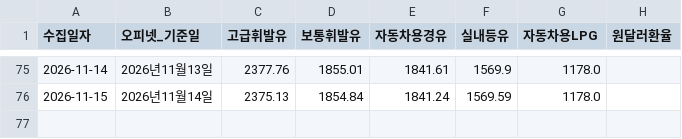
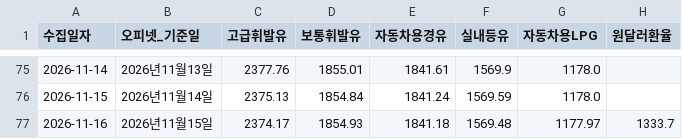
Before and after one commit to jinbala-JWS/JWS-web-DB-Projects, a CSV file: CPI/일별가격추적/daily_price_log.csv, drawn as a sheet; only a part is shown, gaps mark what is left out; the diff names each change by its address in the sheet, - before the commit and + after, or states it on an @@ line.

```diff
--- a/CPI/일별가격추적/daily_price_log.csv
+++ b/CPI/일별가격추적/daily_price_log.csv
+row 77: 2026-11-16 | 2026년11월15일 | 2374.17 | 1854.93 | 1841.18 | 1569.48 | 1177.97 | 1333.7
```
Also changed, not shown: 1 other file.
